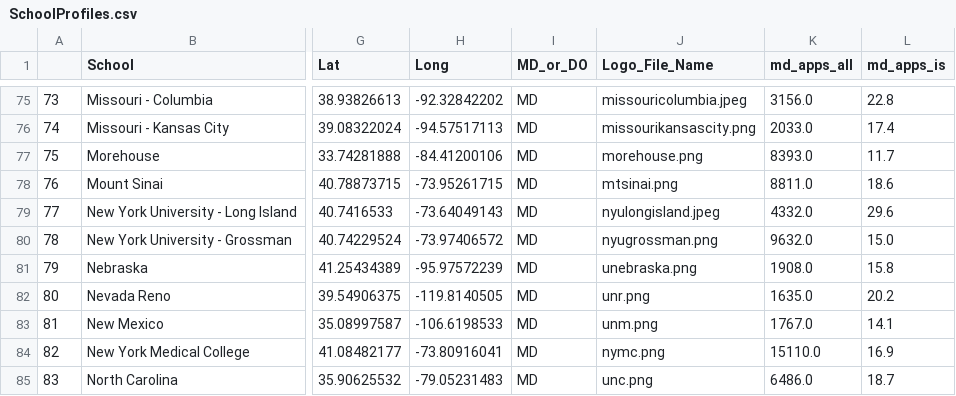
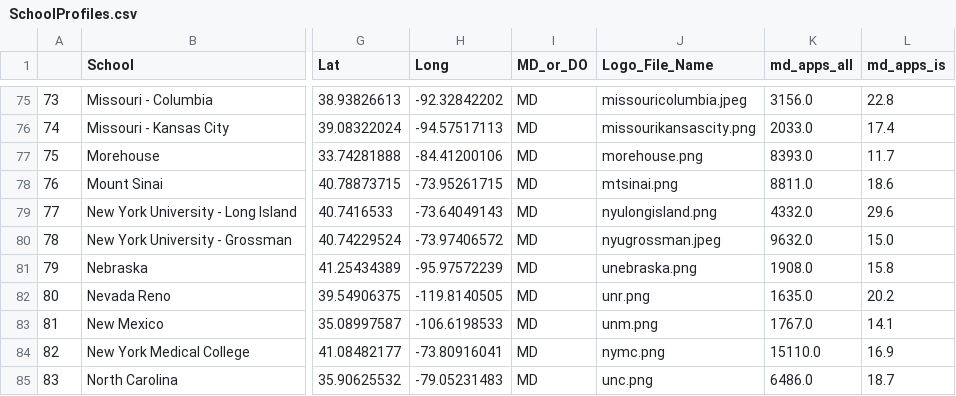
Before and after one commit to RunningMSN/CycleTrack, a CSV file: website/static/csv/SchoolProfiles.csv, drawn as a sheet; only a part is shown, gaps mark what is left out; the diff names each change by its address in the sheet, - before the commit and + after, or states it on an @@ line.

Commit message:
Corrected logo mismatch for NYUs

```diff
--- a/website/static/csv/SchoolProfiles.csv
+++ b/website/static/csv/SchoolProfiles.csv
-J79 (Logo_File_Name): nyulongisland.jpeg
+J79 (Logo_File_Name): nyulongisland.png
-J80 (Logo_File_Name): nyugrossman.png
+J80 (Logo_File_Name): nyugrossman.jpeg
```
